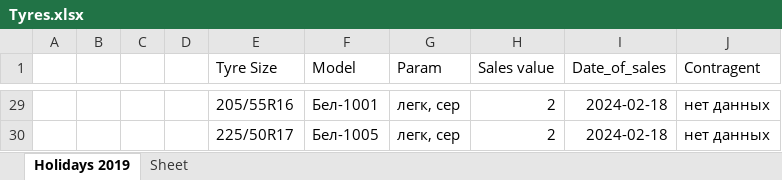
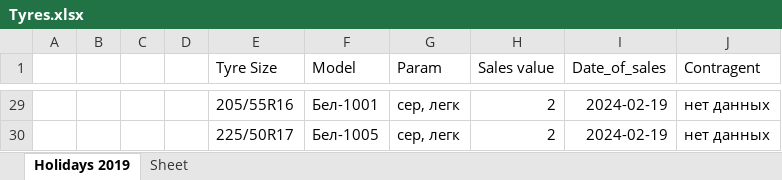
Before and after one commit to club11/TyreSellManagment, an Excel workbook: src/Tyres.xlsx, sheet Holidays 2019, drawn as a sheet; only a part is shown, gaps mark what is left out; values as stored, in another font and other column widths than the file's, no borders; the diff covers the shown part only; the diff names each change by its address in the sheet, - before the commit and + after, or states it on an @@ line.

```diff
--- a/src/Tyres.xlsx (sheet Holidays 2019)
+++ b/src/Tyres.xlsx (sheet Holidays 2019)
-G29:G30 (Param): легк, сер
+G29:G30 (Param): сер, легк
-I29:I30 (Date_of_sales): 2024-02-18
+I29:I30 (Date_of_sales): 2024-02-19
```
Also changed, not shown: 75 edited cells elsewhere in this sheet, src/PEMANENT_FILE.xlsx, 2 other files.
